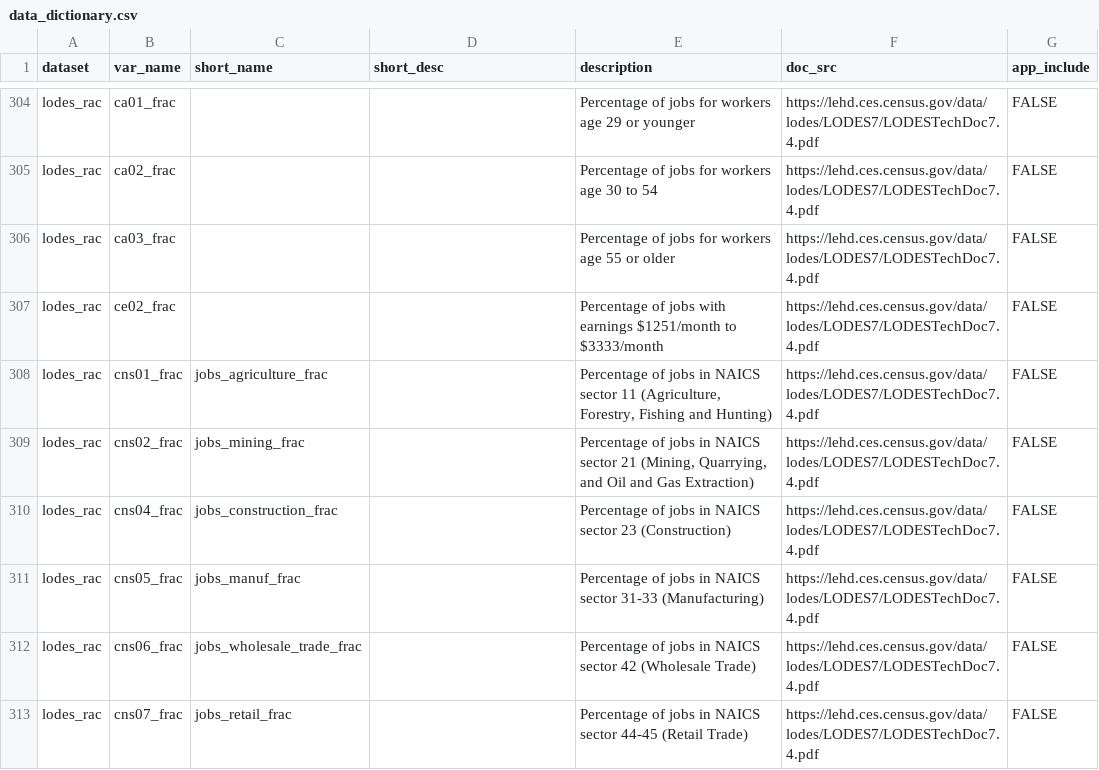
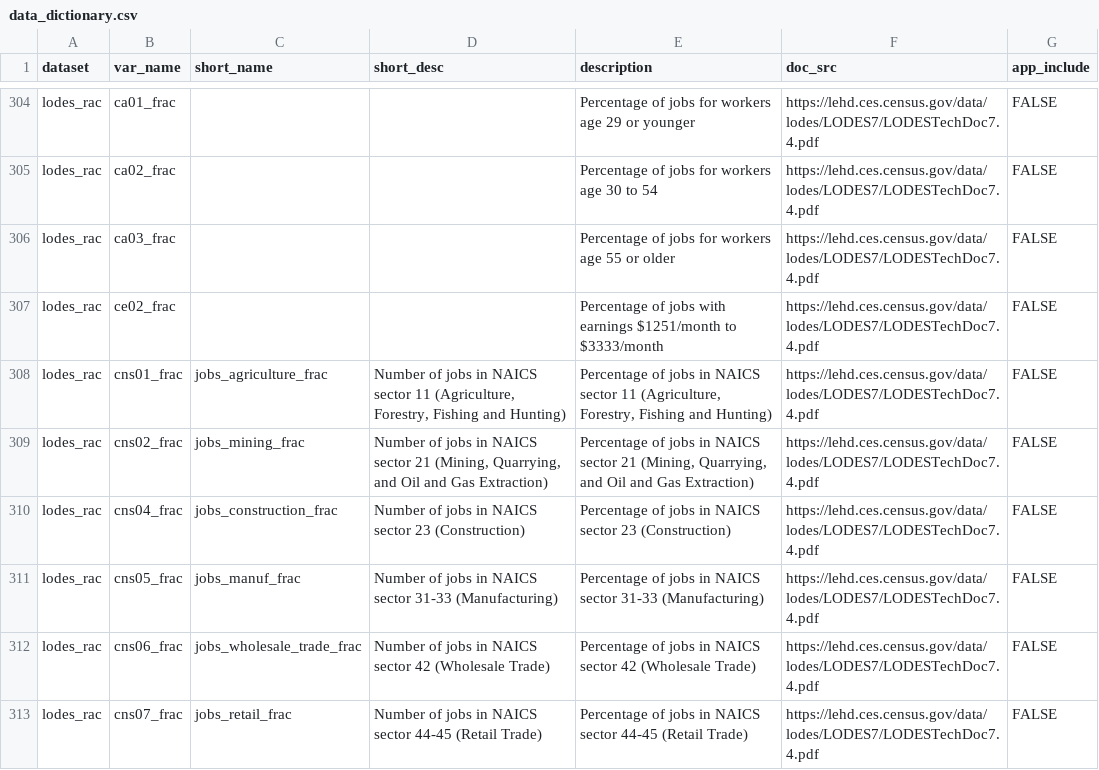
Before and after one commit to j-hagedorn/locals, a CSV file: docs/data_dictionary.csv, drawn as a sheet; only a part is shown, gaps mark what is left out; the diff covers the shown part only.

Commit message:
Update data_dictionary.csv

```diff
--- a/docs/data_dictionary.csv
+++ b/docs/data_dictionary.csv
@@ -307,7 +313,7 @@ lodes_rac,ca03_frac,,,Percentage of jobs for workers age 55 or older,https://leh
 lodes_rac,ce02_frac,,,Percentage of jobs with earnings $1251/month to $3333/month,https://lehd.ces.census.gov/data/lodes/LODES7/LODESTechDoc7.4.pdf,FALSE
-lodes_rac,cns01_frac,jobs_agriculture_frac,,"Percentage of jobs in NAICS sector 11 (Agriculture, Forestry, Fishing and Hunting) ",https://lehd.ces.census.gov/data/lodes/LODES7/LODESTechDoc7.4.pdf,FALSE
-lodes_rac,cns02_frac,jobs_mining_frac,,"Percentage of jobs in NAICS sector 21 (Mining, Quarrying, and Oil and Gas Extraction)",https://lehd.ces.census.gov/data/lodes/LODES7/LODESTechDoc7.4.pdf,FALSE
-lodes_rac,cns04_frac,jobs_construction_frac,,Percentage of jobs in NAICS sector 23 (Construction) ,https://lehd.ces.census.gov/data/lodes/LODES7/LODESTechDoc7.4.pdf,FALSE
-lodes_rac,cns05_frac,jobs_manuf_frac,,Percentage of jobs in NAICS sector 31-33 (Manufacturing),https://lehd.ces.census.gov/data/lodes/LODES7/LODESTechDoc7.4.pdf,FALSE
-lodes_rac,cns06_frac,jobs_wholesale_trade_frac,,Percentage of jobs in NAICS sector 42 (Wholesale Trade) ,https://lehd.ces.census.gov/data/lodes/LODES7/LODESTechDoc7.4.pdf,FALSE
-lodes_rac,cns07_frac,jobs_retail_frac,,Percentage of jobs in NAICS sector 44-45 (Retail Trade) ,https://lehd.ces.census.gov/data/lodes/LODES7/LODESTechDoc7.4.pdf,FALSE
+lodes_rac,cns01_frac,jobs_agriculture_frac,"Number of jobs in NAICS sector 11 (Agriculture, Forestry, Fishing and Hunting)","Percentage of jobs in NAICS sector 11 (Agriculture, Forestry, Fishing and Hunting) ",https://lehd.ces.census.gov/data/lodes/LODES7/LODESTechDoc7.4.pdf,FALSE
+lodes_rac,cns02_frac,jobs_mining_frac,"Number of jobs in NAICS sector 21 (Mining, Quarrying, and Oil and Gas Extraction)","Percentage of jobs in NAICS sector 21 (Mining, Quarrying, and Oil and Gas Extraction)",https://lehd.ces.census.gov/data/lodes/LODES7/LODESTechDoc7.4.pdf,FALSE
+lodes_rac,cns04_frac,jobs_construction_frac,Number of jobs in NAICS sector 23 (Construction),Percentage of jobs in NAICS sector 23 (Construction) ,https://lehd.ces.census.gov/data/lodes/LODES7/LODESTechDoc7.4.pdf,FALSE
+lodes_rac,cns05_frac,jobs_manuf_frac,Number of jobs in NAICS sector 31-33 (Manufacturing),Percentage of jobs in NAICS sector 31-33 (Manufacturing),https://lehd.ces.census.gov/data/lodes/LODES7/LODESTechDoc7.4.pdf,FALSE
+lodes_rac,cns06_frac,jobs_wholesale_trade_frac,Number of jobs in NAICS sector 42 (Wholesale Trade),Percentage of jobs in NAICS sector 42 (Wholesale Trade) ,https://lehd.ces.census.gov/data/lodes/LODES7/LODESTechDoc7.4.pdf,FALSE
+lodes_rac,cns07_frac,jobs_retail_frac,Number of jobs in NAICS sector 44-45 (Retail Trade),Percentage of jobs in NAICS sector 44-45 (Retail Trade) ,https://lehd.ces.census.gov/data/lodes/LODES7/LODESTechDoc7.4.pdf,FALSE
```
Also changed, not shown: 11 edited cells elsewhere in this file.
